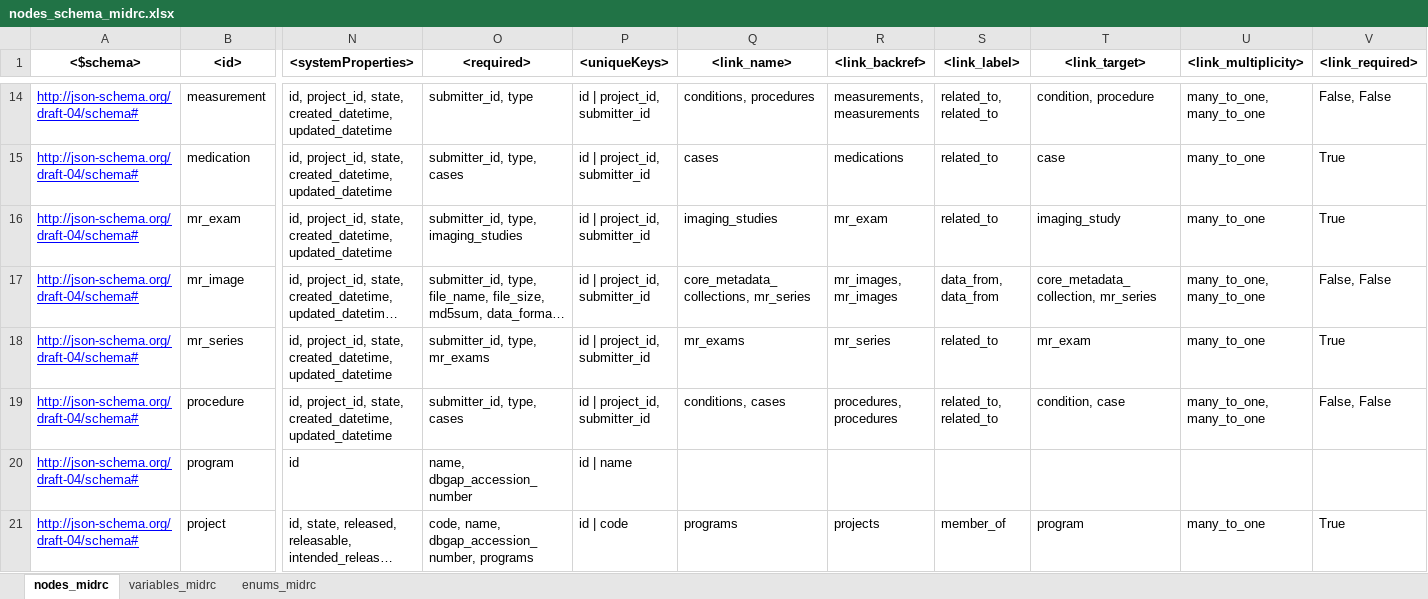
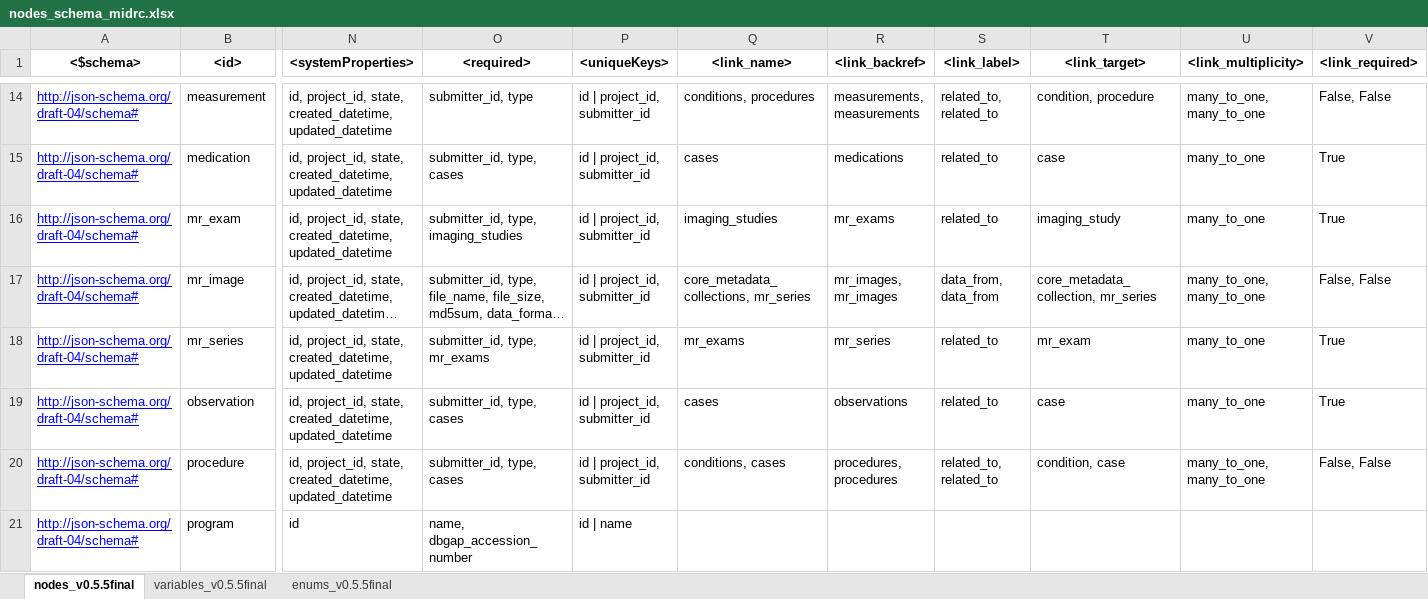
Before and after one commit to uc-cdis/midrc_dictionary, an Excel workbook: gdcdictionary/tsvs/nodes_schema_midrc.xlsx, sheet nodes_v0.5.5final, drawn as a sheet; only a part is shown, gaps mark what is left out; the shorter side is filled out with more unchanged rows; long unchanged cells end in …; values as stored, in another font and other column widths than the file's, no borders; rows hold the shown columns only; the diff names each change by its address in the sheet, - before the commit and + after, or states it on an @@ line.

```diff
--- a/gdcdictionary/tsvs/nodes_schema_midrc.xlsx (sheet nodes_v0.5.5final)
+++ b/gdcdictionary/tsvs/nodes_schema_midrc.xlsx (sheet nodes_v0.5.5final)
-sheet tab: nodes_midrc
+sheet tab: nodes_v0.5.5final
-sheet tab: variables_midrc
+sheet tab: variables_v0.5.5final
-sheet tab: enums_midrc
+sheet tab: enums_v0.5.5final
-R16 (<link_backref>): mr_exam
+R16 (<link_backref>): mr_exams
+row 19: http://json-schema.org/draft-04/schema# | observation | id, project_id, state, created_datetime, updated_datetime | submitter_id, type, cases | id | project_id, submitter_id | cases | observations | related_to | case | many_to_one | True
```
Also changed, not shown: sheet enums_v0.5.5final, sheet variables_v0.5.5final, 6 other files.
